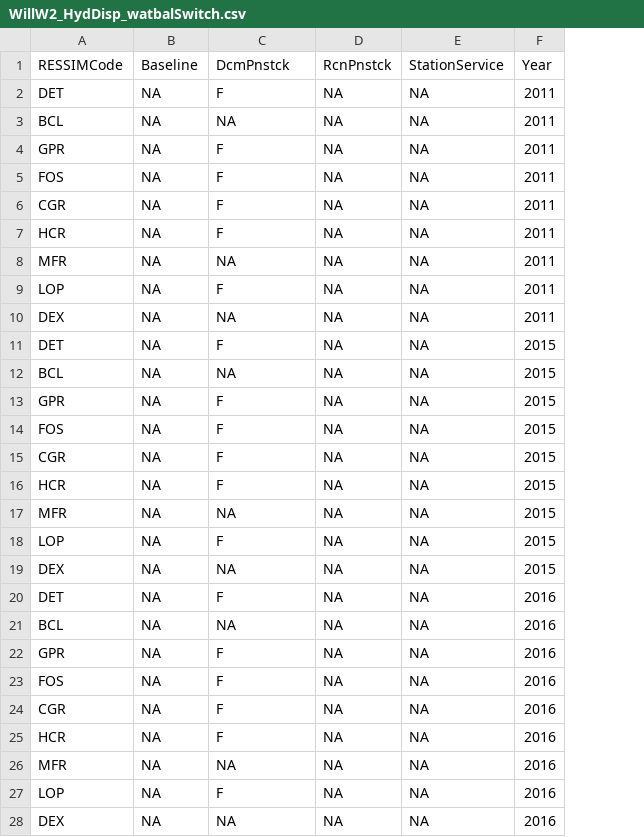
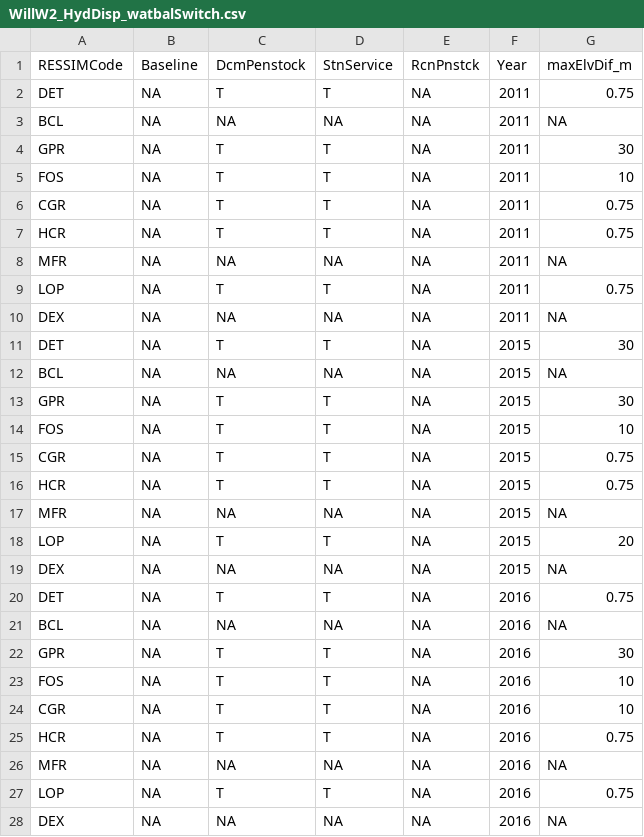
Before and after one commit to nbuccola/w2rWorkflow, a CSV file: workflows/WillW2_HydDisp_watbalSwitch.csv, drawn as a sheet; removed rows and columns are numbered as before the commit, all else as after; the diff names each change by its address in the sheet, - before the commit and + after, or states it on an @@ line.

Commit message:
Added column for maxElvDif_m

```diff
--- a/workflows/WillW2_HydDisp_watbalSwitch.csv
+++ b/workflows/WillW2_HydDisp_watbalSwitch.csv
+column D (StnService), rows 2-28: T | NA | T | T | T | T | NA | T | NA | T | NA | T | T | T | T | NA | T | NA | T | NA | T | T | T | T | NA | T | NA
-column E (StationService), rows 2-28: all NA
+column G (maxElvDif_m), rows 2-28: 0.75 | NA | 30 | 10 | 0.75 | 0.75 | NA | 0.75 | NA | 30 | NA | 30 | 10 | 0.75 | 0.75 | NA | 20 | NA | 0.75 | NA | 30 | 10 | 10 | 0.75 | NA | 0.75 | NA
-C1: DcmPnstck
+C1: DcmPenstock
-C2 (DcmPenstock): F
+C2 (DcmPenstock): T
-C4:C7 (DcmPenstock): F
+C4:C7 (DcmPenstock): T
-C9 (DcmPenstock): F
+C9 (DcmPenstock): T
-C11 (DcmPenstock): F
+C11 (DcmPenstock): T
-C13:C16 (DcmPenstock): F
+C13:C16 (DcmPenstock): T
-C18 (DcmPenstock): F
+C18 (DcmPenstock): T
-C20 (DcmPenstock): F
+C20 (DcmPenstock): T
-C22:C25 (DcmPenstock): F
+C22:C25 (DcmPenstock): T
-C27 (DcmPenstock): F
+C27 (DcmPenstock): T
```
Also changed, not shown: 1 other file.
